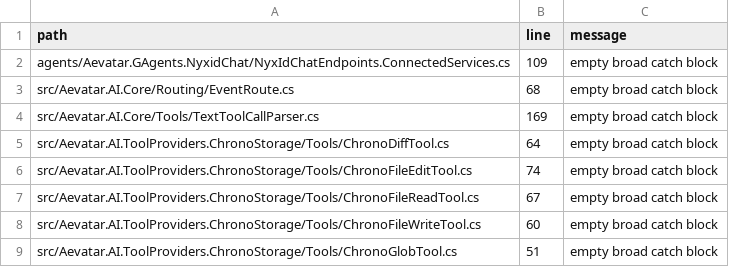
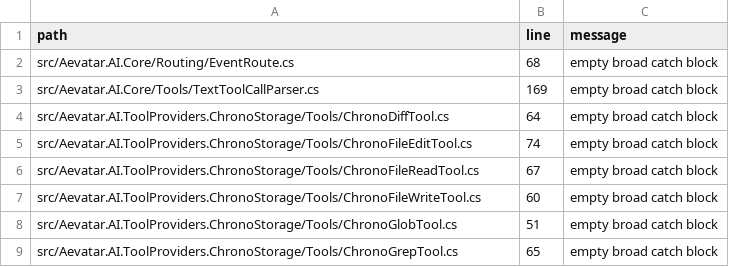
Before and after one commit to aevatarAI/aevatar, a TSV file: tools/ci/guards/catch_exception_observability_baseline.tsv, drawn as a sheet; only a part is shown; the shorter side is filled out with more unchanged rows; the diff names each change by its address in the sheet, - before the commit and + after, or states it on an @@ line.

Commit message:
Observe connected service parsing failures

```diff
--- a/tools/ci/guards/catch_exception_observability_baseline.tsv
+++ b/tools/ci/guards/catch_exception_observability_baseline.tsv
-row 2: agents/Aevatar.GAgents.NyxidChat/NyxIdChatEndpoints.ConnectedServices.cs | 109 | empty broad catch block
```
Also changed, not shown: 2 other files.
